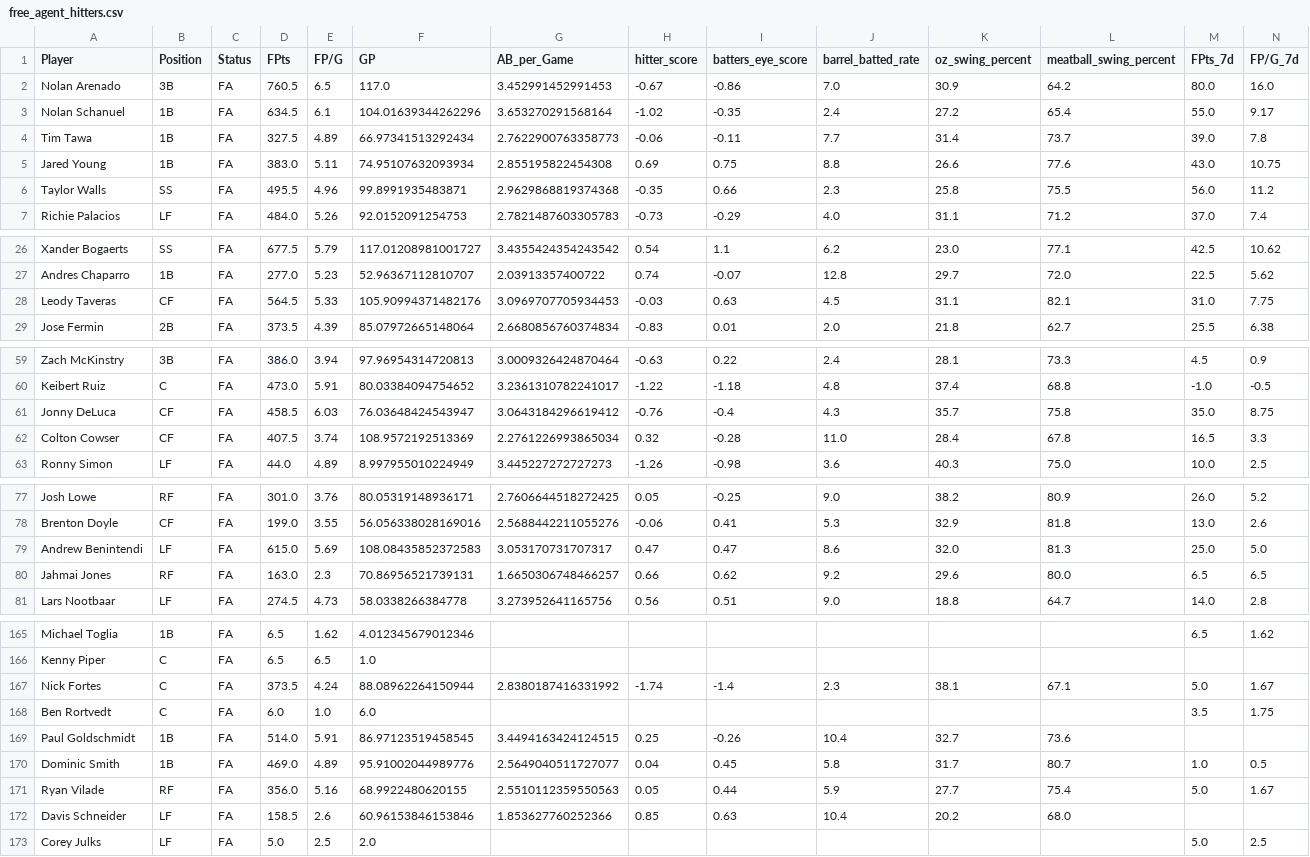
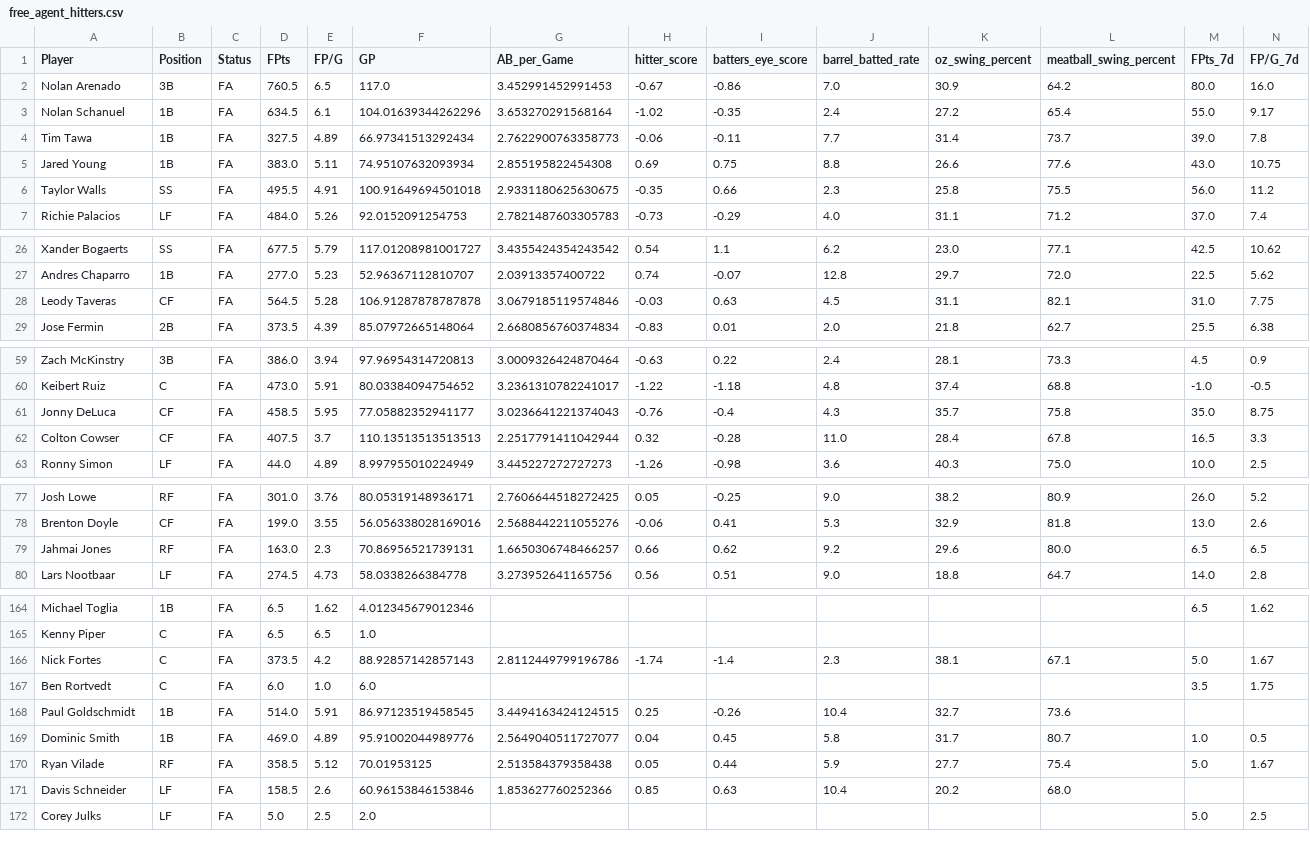
Before and after one commit to youtube-dinner/baseball_analytics, a CSV file: outputs/fantasy_baseball_analytics/free_agent_hitters.csv, drawn as a sheet; only a part is shown, gaps mark what is left out; removed rows and columns are numbered as before the commit, all else as after; rows hold the shown columns only; the diff covers the shown part only; the diff names each change by its address in the sheet, - before the commit and + after, or states it on an @@ line.

```diff
--- a/outputs/fantasy_baseball_analytics/free_agent_hitters.csv
+++ b/outputs/fantasy_baseball_analytics/free_agent_hitters.csv
-E6 (FP/G): 4.96
+E6 (FP/G): 4.91
-F6 (GP): 99.8991935483871
+F6 (GP): 100.91649694501018
-G6 (AB_per_Game): 2.9629868819374368
+G6 (AB_per_Game): 2.9331180625630675
-E28 (FP/G): 5.33
+E28 (FP/G): 5.28
-F28 (GP): 105.90994371482176
+F28 (GP): 106.91287878787878
-G28 (AB_per_Game): 3.0969707705934453
+G28 (AB_per_Game): 3.0679185119574846
-E61 (FP/G): 6.03
+E61 (FP/G): 5.95
-F61 (GP): 76.03648424543947
+F61 (GP): 77.05882352941177
-G61 (AB_per_Game): 3.0643184296619412
+G61 (AB_per_Game): 3.0236641221374043
-E62 (FP/G): 3.74
+E62 (FP/G): 3.7
-F62 (GP): 108.9572192513369
+F62 (GP): 110.13513513513513
-G62 (AB_per_Game): 2.2761226993865034
+G62 (AB_per_Game): 2.2517791411042944
-row 79: Andrew Benintendi | LF | FA | 615.0 | 5.69 | 108.08435852372583 | 3.053170731707317 | 0.47 | 0.47 | 8.6 | 32.0 | 81.3 | 25.0 | 5.0
-E166 (FP/G): 4.24
+E166 (FP/G): 4.2
-F166 (GP): 88.08962264150944
+F166 (GP): 88.92857142857143
-G166 (AB_per_Game): 2.8380187416331992
+G166 (AB_per_Game): 2.8112449799196786
-D170 (FPts): 356.0
+D170 (FPts): 358.5
-E170 (FP/G): 5.16
+E170 (FP/G): 5.12
-F170 (GP): 68.9922480620155
+F170 (GP): 70.01953125
-G170 (AB_per_Game): 2.5510112359550563
+G170 (AB_per_Game): 2.513584379358438
```
Also changed, not shown: 9 edited cells elsewhere in this file, outputs/fantasy_baseball_analytics/free_agent_pitchers.csv, outputs/fantasy_baseball_analytics/streaming_pitcher_analytics.csv, 20 other files.
